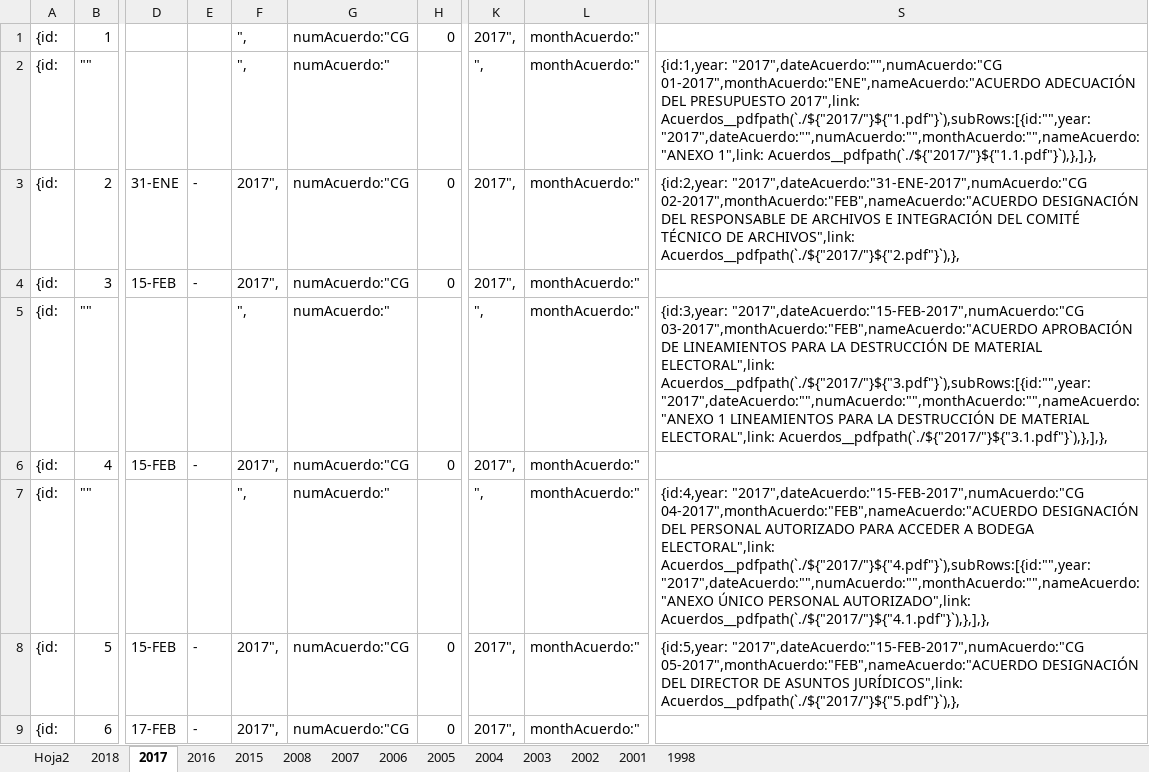
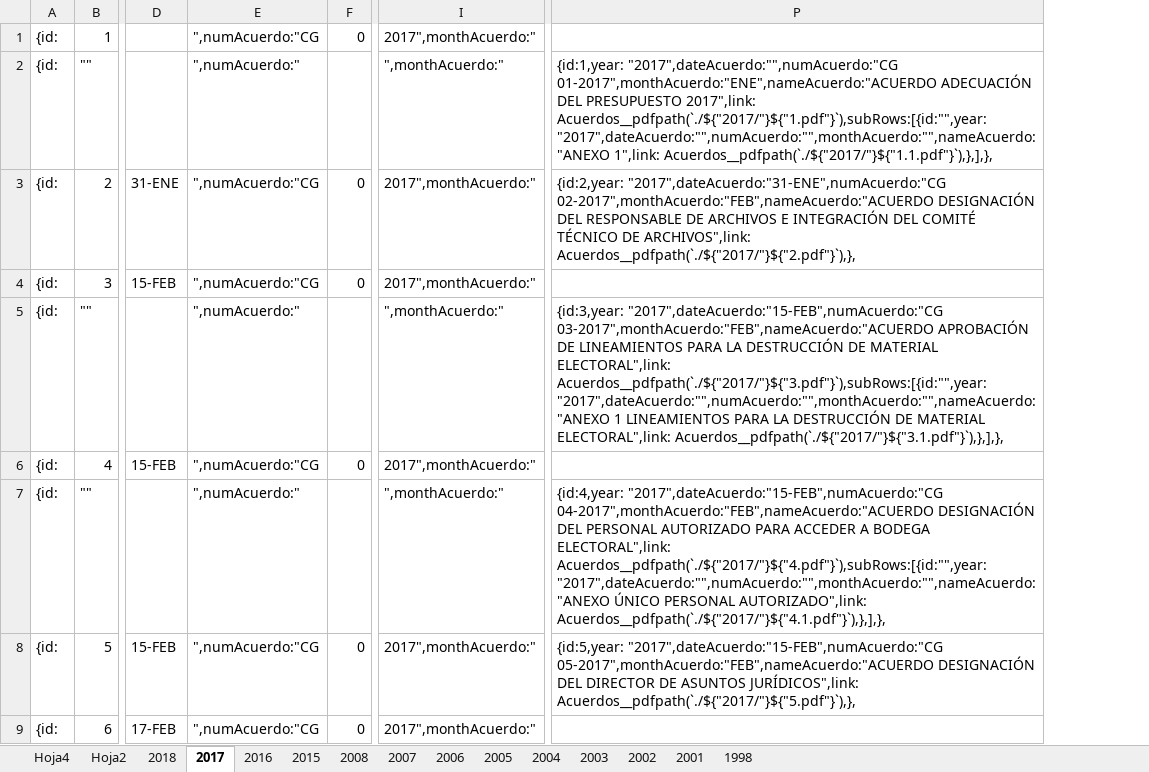
Before and after one commit to devITE/sitio-ite, an Excel workbook: src/assets/pdf/EXCEL-1.xlsx, sheet 2017, drawn as a sheet; only a part is shown, gaps mark what is left out; values as stored, in another font and other column widths than the file's, no borders; removed rows and columns are numbered as before the commit, all else as after; the diff covers the shown part only; the diff names each change by its address in the sheet, - before the commit and + after, or states it on an @@ line.

```diff
--- a/src/assets/pdf/EXCEL-1.xlsx (sheet 2017)
+++ b/src/assets/pdf/EXCEL-1.xlsx (sheet 2017)
+sheet tab: Hoja4
-column E, rows 3-9: - | - |  | - |  | - | -
-column F, rows 1-9: ", | ", | 2017", | 2017", | ", | 2017", | ", | 2017", | 2017",
-column G, rows 1-9: numAcuerdo:"CG | numAcuerdo:" | numAcuerdo:"CG | numAcuerdo:"CG | numAcuerdo:" | numAcuerdo:"CG | numAcuerdo:" | numAcuerdo:"CG | numAcuerdo:"CG
+column E, rows 1-9: ",numAcuerdo:"CG | ",numAcuerdo:" | ",numAcuerdo:"CG | ",numAcuerdo:"CG | ",numAcuerdo:" | ",numAcuerdo:"CG | ",numAcuerdo:" | ",numAcuerdo:"CG | ",numAcuerdo:"CG
-column K, rows 1-9: 2017", | ", | 2017", | 2017", | ", | 2017", | ", | 2017", | 2017",
-column L, rows 1-9: all monthAcuerdo:"
+column I, rows 1-9: 2017",monthAcuerdo:" | ",monthAcuerdo:" | 2017",monthAcuerdo:" | 2017",monthAcuerdo:" | ",monthAcuerdo:" | 2017",monthAcuerdo:" | ",monthAcuerdo:" | 2017",monthAcuerdo:" | 2017",monthAcuerdo:"
-column S, rows 2-8: {id:1,year: "2017",dateAcuerdo:"",numAcuerdo:"CG 01-2017",monthAcuerdo:"ENE",nameAcuerdo:"ACUERDO ADECUACIÓN DEL PRESUPUESTO 2017",link: Acuerdos__pdfpath(`./${"2017/"}${"1.pdf"}`),subRows:[{id:"",year: "2017",dateAcuerdo:"",numAcuerdo:"",monthAcuerdo:"",nameAcuerdo:"ANEXO 1",link: Acuerdos__pdfpath(`./${"2017/"}${"1.1.pdf"}`),},],}, | {id:2,year: "2017",dateAcuerdo:"31-ENE-2017",numAcuerdo:"CG 02-2017",monthAcuerdo:"FEB",nameAcuerdo:"ACUERDO DESIGNACIÓN DEL RESPONSABLE DE ARCHIVOS E INTEGRACIÓN DEL COMITÉ TÉCNICO DE ARCHIVOS",link: Acuerdos__pdfpath(`./${"2017/"}${"2.pdf"}`),}, |  | {id:3,year: "2017",dateAcuerdo:"15-FEB-2017",numAcuerdo:"CG 03-2017",monthAcuerdo:"FEB",nameAcuerdo:"ACUERDO APROBACIÓN DE LINEAMIENTOS PARA LA DESTRUCCIÓN DE MATERIAL ELECTORAL",link: Acuerdos__pdfpath(`./${"2017/"}${"3.pdf"}`),subRows:[{id:"",year: "2017",dateAcuerdo:"",numAcuerdo:"",monthAcuerdo:"",nameAcuerdo:"ANEXO 1 LINEAMIENTOS PARA LA DESTRUCCIÓN DE MATERIAL ELECTORAL",link: Acuerdos__pdfpath(`./${"2017/"}${"3.1.pdf"}`),},],}, |  | {id:4,year: "2017",dateAcuerdo:"15-FEB-2017",numAcuerdo:"CG 04-2017",monthAcuerdo:"FEB",nameAcuerdo:"ACUERDO DESIGNACIÓN DEL PERSONAL AUTORIZADO PARA ACCEDER A BODEGA ELECTORAL",link: Acuerdos__pdfpath(`./${"2017/"}${"4.pdf"}`),subRows:[{id:"",year: "2017",dateAcuerdo:"",numAcuerdo:"",monthAcuerdo:"",nameAcuerdo:"ANEXO ÚNICO PERSONAL AUTORIZADO",link: Acuerdos__pdfpath(`./${"2017/"}${"4.1.pdf"}`),},],}, | {id:5,year: "2017",dateAcuerdo:"15-FEB-2017",numAcuerdo:"CG 05-2017",monthAcuerdo:"FEB",nameAcuerdo:"ACUERDO DESIGNACIÓN DEL DIRECTOR DE ASUNTOS JURÍDICOS",link: Acuerdos__pdfpath(`./${"2017/"}${"5.pdf"}`),},
+column P, rows 2-8: {id:1,year: "2017",dateAcuerdo:"",numAcuerdo:"CG 01-2017",monthAcuerdo:"ENE",nameAcuerdo:"ACUERDO ADECUACIÓN DEL PRESUPUESTO 2017",link: Acuerdos__pdfpath(`./${"2017/"}${"1.pdf"}`),subRows:[{id:"",year: "2017",dateAcuerdo:"",numAcuerdo:"",monthAcuerdo:"",nameAcuerdo:"ANEXO 1",link: Acuerdos__pdfpath(`./${"2017/"}${"1.1.pdf"}`),},],}, | {id:2,year: "2017",dateAcuerdo:"31-ENE",numAcuerdo:"CG 02-2017",monthAcuerdo:"FEB",nameAcuerdo:"ACUERDO DESIGNACIÓN DEL RESPONSABLE DE ARCHIVOS E INTEGRACIÓN DEL COMITÉ TÉCNICO DE ARCHIVOS",link: Acuerdos__pdfpath(`./${"2017/"}${"2.pdf"}`),}, |  | {id:3,year: "2017",dateAcuerdo:"15-FEB",numAcuerdo:"CG 03-2017",monthAcuerdo:"FEB",nameAcuerdo:"ACUERDO APROBACIÓN DE LINEAMIENTOS PARA LA DESTRUCCIÓN DE MATERIAL ELECTORAL",link: Acuerdos__pdfpath(`./${"2017/"}${"3.pdf"}`),subRows:[{id:"",year: "2017",dateAcuerdo:"",numAcuerdo:"",monthAcuerdo:"",nameAcuerdo:"ANEXO 1 LINEAMIENTOS PARA LA DESTRUCCIÓN DE MATERIAL ELECTORAL",link: Acuerdos__pdfpath(`./${"2017/"}${"3.1.pdf"}`),},],}, |  | {id:4,year: "2017",dateAcuerdo:"15-FEB",numAcuerdo:"CG 04-2017",monthAcuerdo:"FEB",nameAcuerdo:"ACUERDO DESIGNACIÓN DEL PERSONAL AUTORIZADO PARA ACCEDER A BODEGA ELECTORAL",link: Acuerdos__pdfpath(`./${"2017/"}${"4.pdf"}`),subRows:[{id:"",year: "2017",dateAcuerdo:"",numAcuerdo:"",monthAcuerdo:"",nameAcuerdo:"ANEXO ÚNICO PERSONAL AUTORIZADO",link: Acuerdos__pdfpath(`./${"2017/"}${"4.1.pdf"}`),},],}, | {id:5,year: "2017",dateAcuerdo:"15-FEB",numAcuerdo:"CG 05-2017",monthAcuerdo:"FEB",nameAcuerdo:"ACUERDO DESIGNACIÓN DEL DIRECTOR DE ASUNTOS JURÍDICOS",link: Acuerdos__pdfpath(`./${"2017/"}${"5.pdf"}`),},
```
Also changed, not shown: 4 edited cells elsewhere in this sheet, sheet 2018, sheet 2015, sheet 2008, sheet 2007, sheet Hoja2, sheet 2016, formulas that keep their value, 3 other files.
